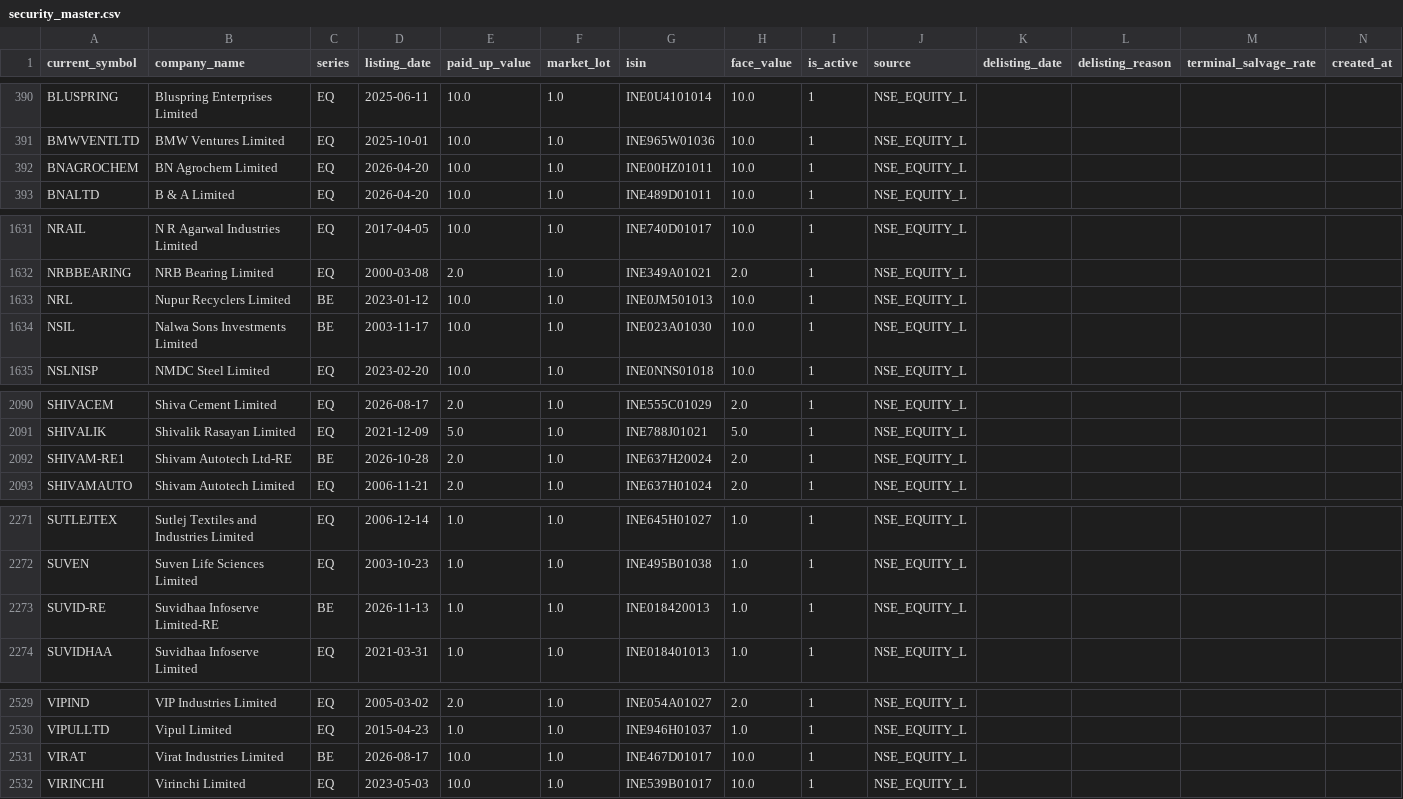
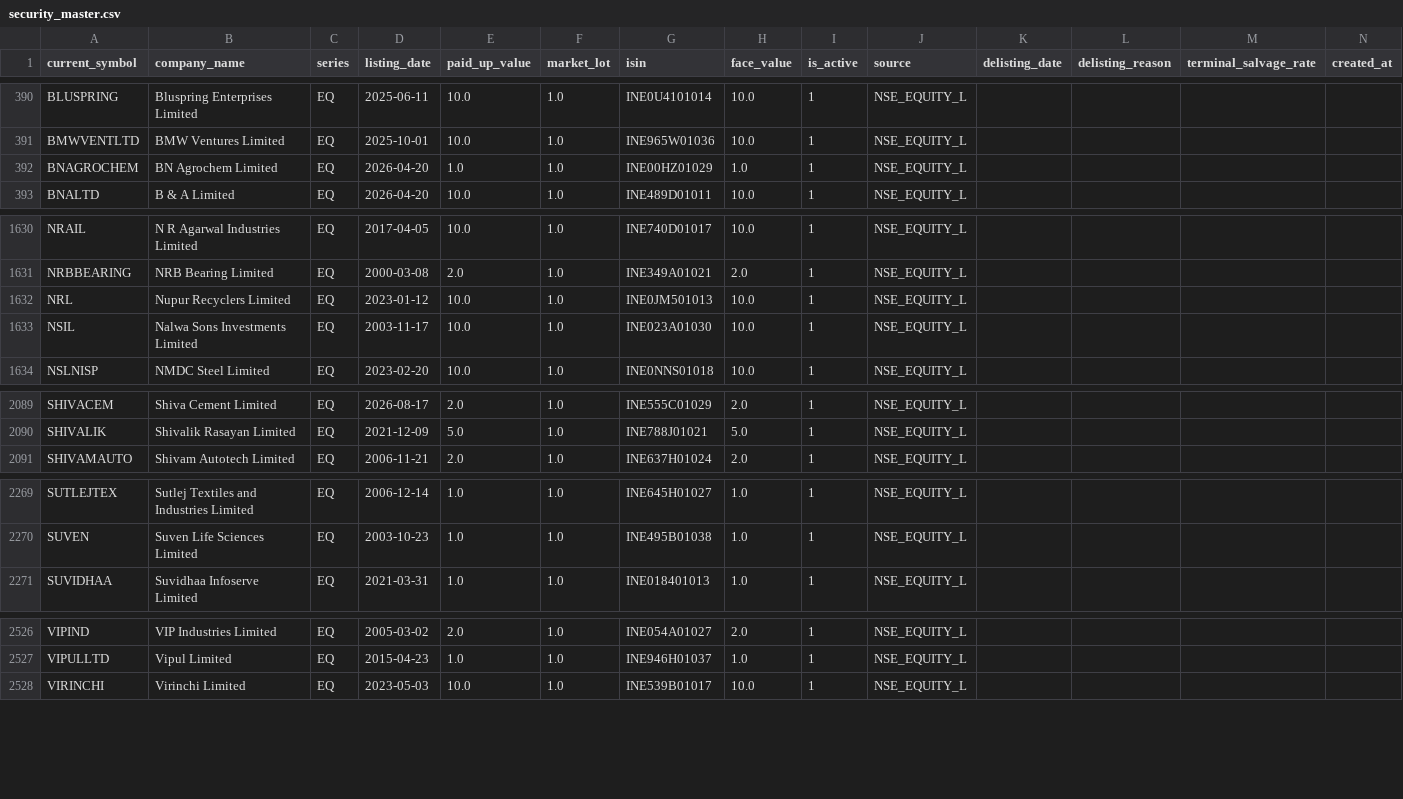
Before and after one commit to prathmeshgupta/nse-security-master, a CSV file: output/security_master.csv, drawn as a sheet; only a part is shown, gaps mark what is left out; the diff covers the shown part only.

```diff
--- a/output/security_master.csv
+++ b/output/security_master.csv
@@ -391,3 +391,3 @@ BLUSPRING,Bluspring Enterprises Limited,EQ,2025-06-11,10.0,1.0,INE0U4101014,10.0
 BMWVENTLTD,BMW Ventures Limited,EQ,2025-10-01,10.0,1.0,INE965W01036,10.0,1,NSE_EQUITY_L,,,,
-BNAGROCHEM,BN Agrochem Limited,EQ,2026-04-20,10.0,1.0,INE00HZ01011,10.0,1,NSE_EQUITY_L,,,,
+BNAGROCHEM,BN Agrochem Limited,EQ,2026-04-20,1.0,1.0,INE00HZ01029,1.0,1,NSE_EQUITY_L,,,,
 BNALTD,B & A Limited,EQ,2026-04-20,10.0,1.0,INE489D01011,10.0,1,NSE_EQUITY_L,,,,
@@ -1632,4 +1631,4 @@ NRAIL,N R Agarwal Industries Limited,EQ,2017-04-05,10.0,1.0,INE740D01017,10.0,1,
 NRBBEARING,NRB Bearing Limited,EQ,2000-03-08,2.0,1.0,INE349A01021,2.0,1,NSE_EQUITY_L,,,,
-NRL,Nupur Recyclers Limited,BE,2023-01-12,10.0,1.0,INE0JM501013,10.0,1,NSE_EQUITY_L,,,,
-NSIL,Nalwa Sons Investments Limited,BE,2003-11-17,10.0,1.0,INE023A01030,10.0,1,NSE_EQUITY_L,,,,
+NRL,Nupur Recyclers Limited,EQ,2023-01-12,10.0,1.0,INE0JM501013,10.0,1,NSE_EQUITY_L,,,,
+NSIL,Nalwa Sons Investments Limited,EQ,2003-11-17,10.0,1.0,INE023A01030,10.0,1,NSE_EQUITY_L,,,,
 NSLNISP,NMDC Steel Limited,EQ,2023-02-20,10.0,1.0,INE0NNS01018,10.0,1,NSE_EQUITY_L,,,,
@@ -2091,3 +2090,2 @@ SHIVACEM,Shiva Cement Limited,EQ,2026-08-17,2.0,1.0,INE555C01029,2.0,1,NSE_EQUIT
 SHIVALIK,Shivalik Rasayan Limited,EQ,2021-12-09,5.0,1.0,INE788J01021,5.0,1,NSE_EQUITY_L,,,,
-SHIVAM-RE1,Shivam Autotech Ltd-RE,BE,2026-10-28,2.0,1.0,INE637H20024,2.0,1,NSE_EQUITY_L,,,,
 SHIVAMAUTO,Shivam Autotech Limited,EQ,2006-11-21,2.0,1.0,INE637H01024,2.0,1,NSE_EQUITY_L,,,,
@@ -2272,3 +2270,2 @@ SUTLEJTEX,Sutlej Textiles and Industries Limited,EQ,2006-12-14,1.0,1.0,INE645H01
 SUVEN,Suven Life Sciences Limited,EQ,2003-10-23,1.0,1.0,INE495B01038,1.0,1,NSE_EQUITY_L,,,,
-SUVID-RE,Suvidhaa Infoserve Limited-RE,BE,2026-11-13,1.0,1.0,INE018420013,1.0,1,NSE_EQUITY_L,,,,
 SUVIDHAA,Suvidhaa Infoserve Limited,EQ,2021-03-31,1.0,1.0,INE018401013,1.0,1,NSE_EQUITY_L,,,,
@@ -2530,3 +2527,2 @@ VIPIND,VIP Industries Limited,EQ,2005-03-02,2.0,1.0,INE054A01027,2.0,1,NSE_EQUIT
 VIPULLTD,Vipul Limited,EQ,2015-04-23,1.0,1.0,INE946H01037,1.0,1,NSE_EQUITY_L,,,,
-VIRAT,Virat Industries Limited,BE,2026-08-17,10.0,1.0,INE467D01017,10.0,1,NSE_EQUITY_L,,,,
 VIRINCHI,Virinchi Limited,EQ,2023-05-03,10.0,1.0,INE539B01017,10.0,1,NSE_EQUITY_L,,,,
```
Also changed, not shown: 2 added rows, 3 removed rows and 26 edited cells elsewhere in this file, output/symbol_history.csv, 2 other files.
